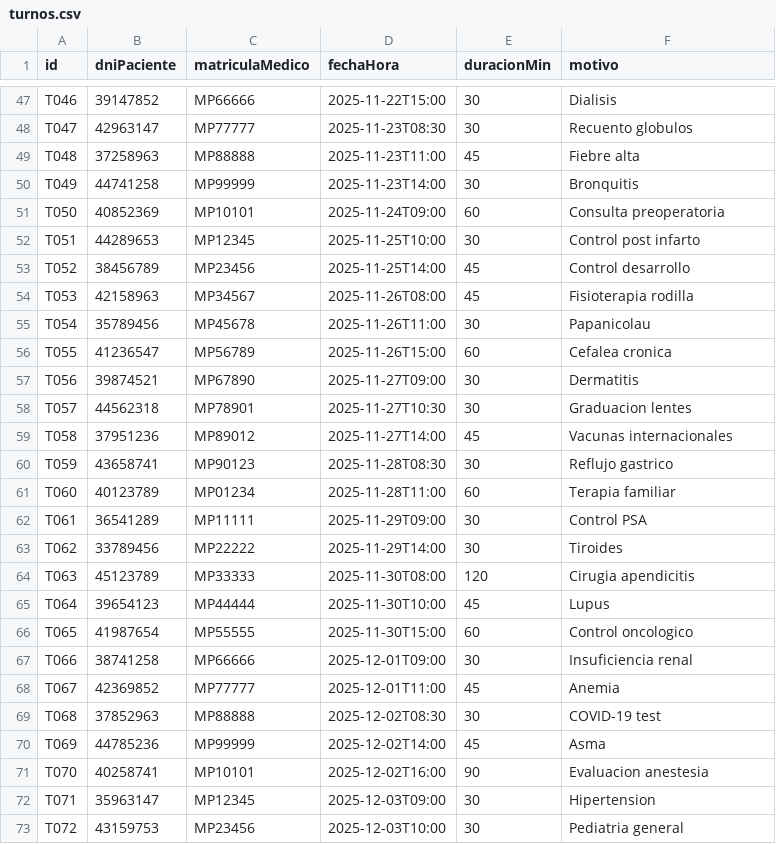
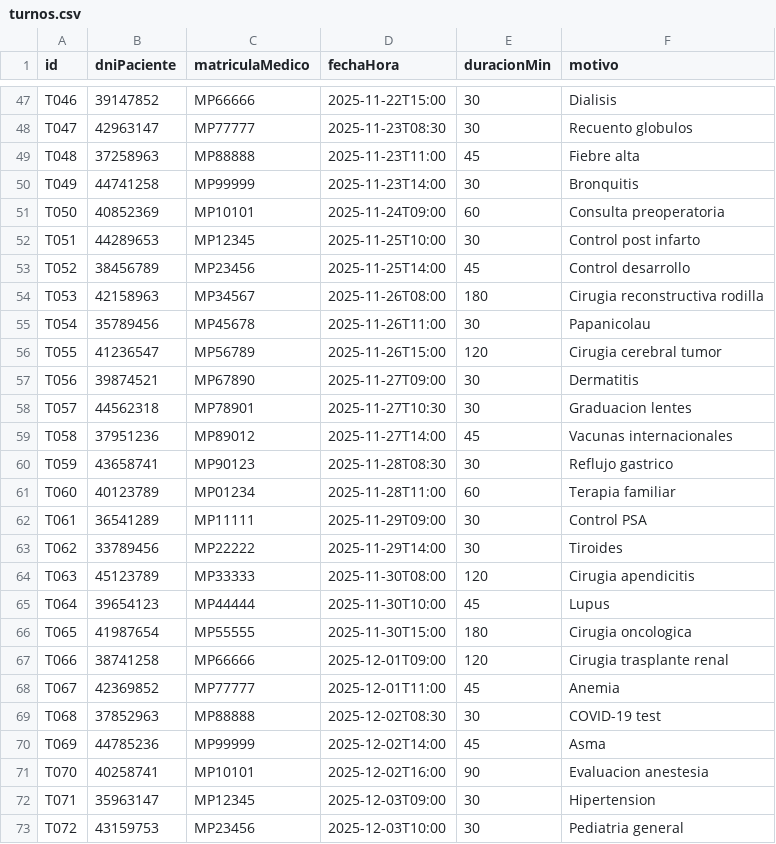
Before and after one commit to JhelixT/informatica3-guias-practicas, a CSV file: src/core/integrador/datos/turnos.csv, drawn as a sheet; only a part is shown, gaps mark what is left out; the diff covers the shown part only.

```diff
--- a/src/core/integrador/datos/turnos.csv
+++ b/src/core/integrador/datos/turnos.csv
@@ -53,5 +53,5 @@ T051,44289653,MP12345,2025-11-25T10:00,30,Control post infarto
 T052,38456789,MP23456,2025-11-25T14:00,45,Control desarrollo
-T053,42158963,MP34567,2025-11-26T08:00,45,Fisioterapia rodilla
+T053,42158963,MP34567,2025-11-26T08:00,180,Cirugia reconstructiva rodilla
 T054,35789456,MP45678,2025-11-26T11:00,30,Papanicolau
-T055,41236547,MP56789,2025-11-26T15:00,60,Cefalea cronica
+T055,41236547,MP56789,2025-11-26T15:00,120,Cirugia cerebral tumor
 T056,39874521,MP67890,2025-11-27T09:00,30,Dermatitis
@@ -65,4 +65,4 @@ T063,45123789,MP33333,2025-11-30T08:00,120,Cirugia apendicitis
 T064,39654123,MP44444,2025-11-30T10:00,45,Lupus
-T065,41987654,MP55555,2025-11-30T15:00,60,Control oncologico
-T066,38741258,MP66666,2025-12-01T09:00,30,Insuficiencia renal
+T065,41987654,MP55555,2025-11-30T15:00,180,Cirugia oncologica
+T066,38741258,MP66666,2025-12-01T09:00,120,Cirugia trasplante renal
 T067,42369852,MP77777,2025-12-01T11:00,45,Anemia
```
Also changed, not shown: 25 edited cells elsewhere in this file, src/core/integrador/datos/pacientes.csv, 13 other files.
